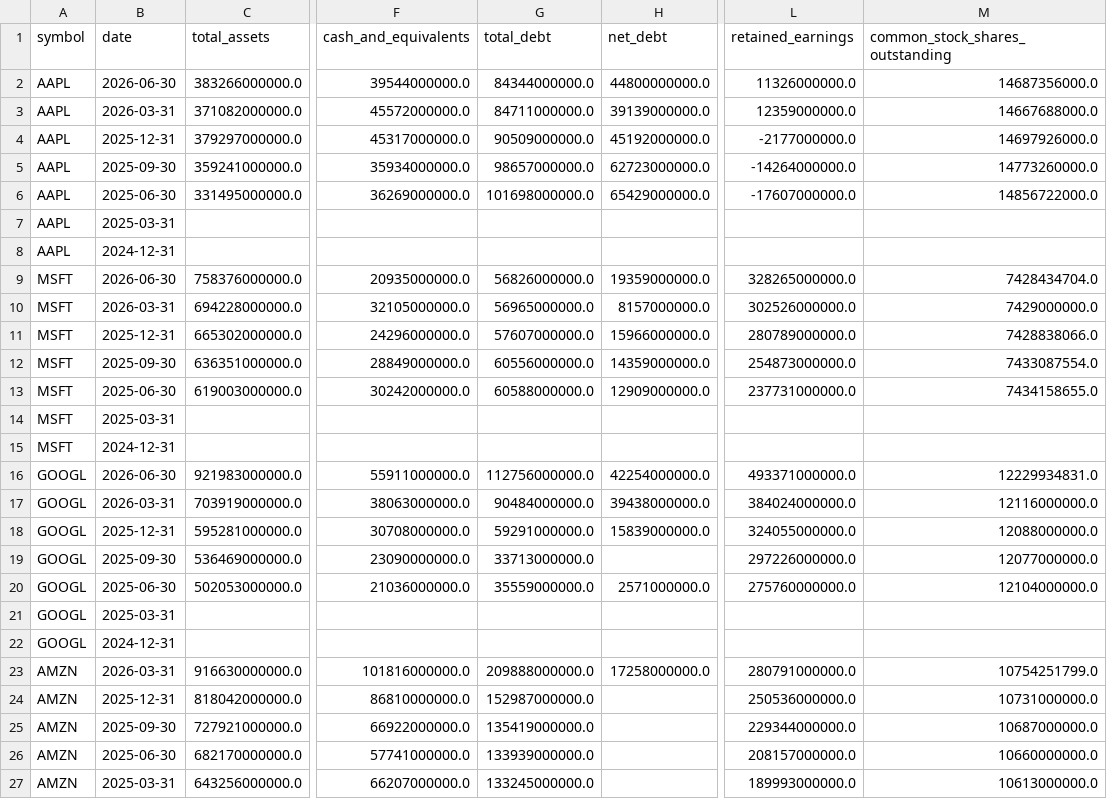
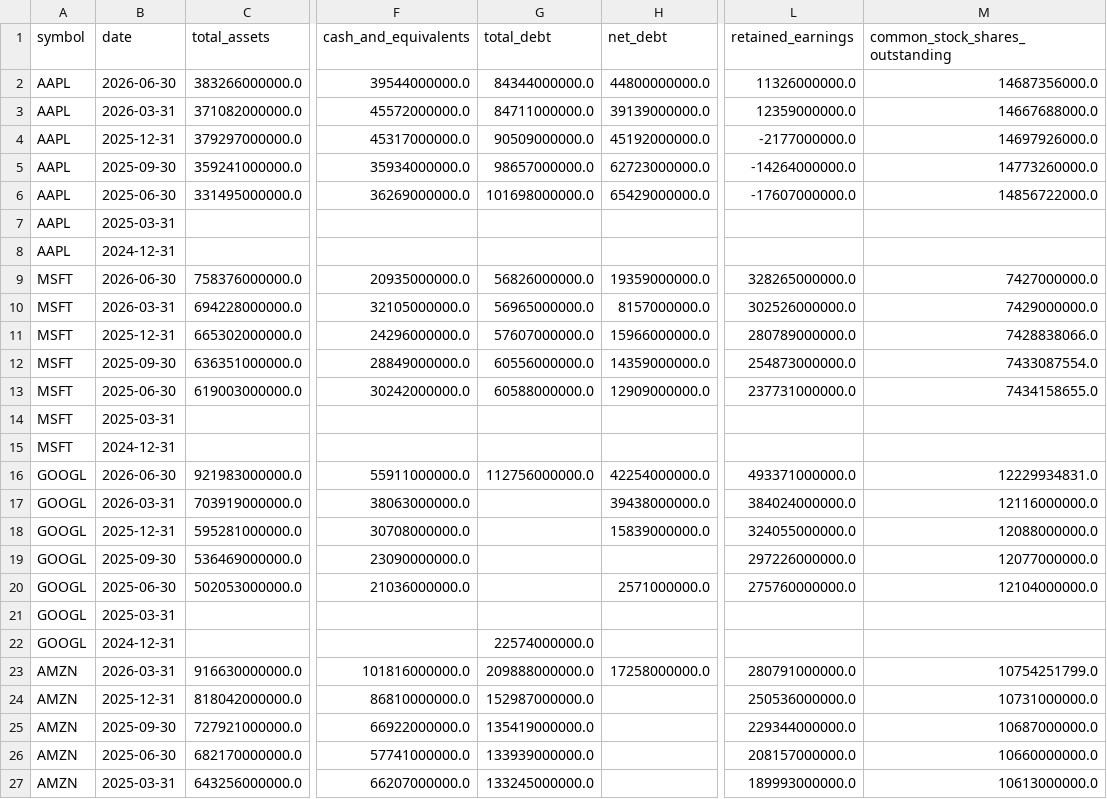
Before and after one commit to altonbot42/magnificent7-dashboard, a CSV file: data/csv/balance_sheet.csv, drawn as a sheet; only a part is shown, gaps mark what is left out; the diff names each change by its address in the sheet, - before the commit and + after, or states it on an @@ line.

```diff
--- a/data/csv/balance_sheet.csv
+++ b/data/csv/balance_sheet.csv
-M9 (common_stock_shares_outstanding): 7428434704.0
+M9 (common_stock_shares_outstanding): 7427000000.0
-G17 (total_debt): 90484000000.0
+G17 (total_debt): (empty)
-G18 (total_debt): 59291000000.0
+G18 (total_debt): (empty)
-G19 (total_debt): 33713000000.0
+G19 (total_debt): (empty)
-G20 (total_debt): 35559000000.0
+G20 (total_debt): (empty)
-G22 (total_debt): (empty)
+G22 (total_debt): 22574000000.0
```
Also changed, not shown: data/csv/ratios.csv.
